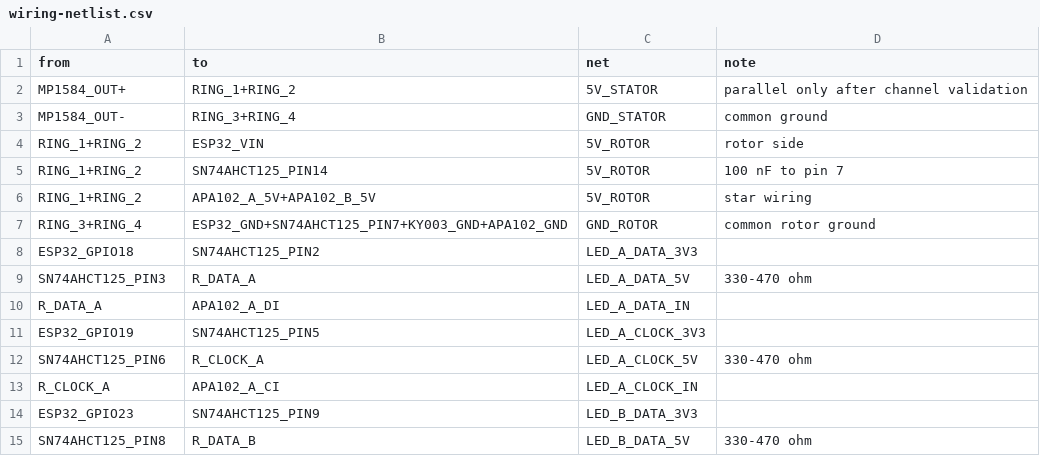
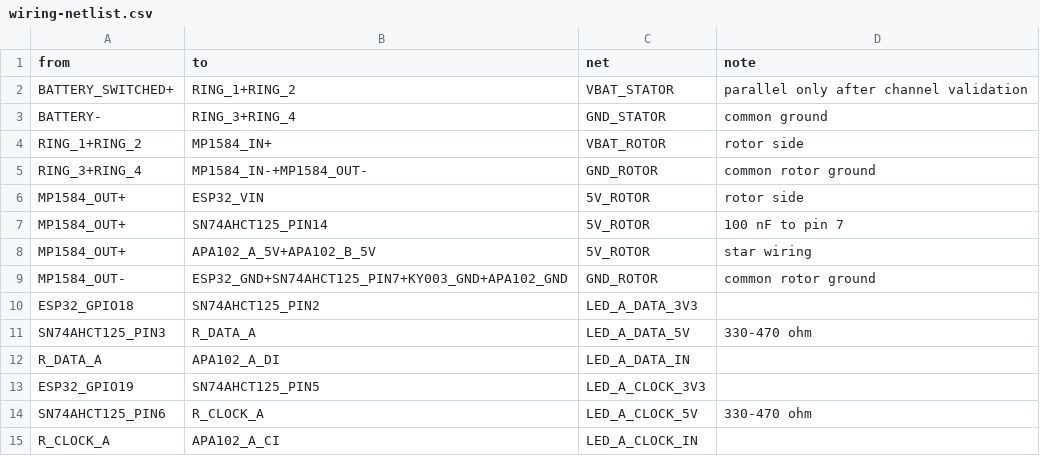
Before and after one commit to vuach/pov-display, a CSV file: hardware/schematics/wiring-netlist.csv, drawn as a sheet; only a part is shown; the shorter side is filled out with more unchanged rows.

Commit message:
rotor mounting and tests

```diff
--- a/hardware/schematics/wiring-netlist.csv
+++ b/hardware/schematics/wiring-netlist.csv
@@ -1,8 +1,10 @@
 from,to,net,note
-MP1584_OUT+,RING_1+RING_2,5V_STATOR,"parallel only after channel validation"
-MP1584_OUT-,RING_3+RING_4,GND_STATOR,"common ground"
-RING_1+RING_2,ESP32_VIN,5V_ROTOR,"rotor side"
-RING_1+RING_2,SN74AHCT125_PIN14,5V_ROTOR,"100 nF to pin 7"
-RING_1+RING_2,APA102_A_5V+APA102_B_5V,5V_ROTOR,"star wiring"
-RING_3+RING_4,ESP32_GND+SN74AHCT125_PIN7+KY003_GND+APA102_GND,GND_ROTOR,"common rotor ground"
+BATTERY_SWITCHED+,RING_1+RING_2,VBAT_STATOR,"parallel only after channel validation"
+BATTERY-,RING_3+RING_4,GND_STATOR,"common ground"
+RING_1+RING_2,MP1584_IN+,VBAT_ROTOR,"rotor side"
+RING_3+RING_4,MP1584_IN-+MP1584_OUT-,GND_ROTOR,"common rotor ground"
+MP1584_OUT+,ESP32_VIN,5V_ROTOR,"rotor side"
+MP1584_OUT+,SN74AHCT125_PIN14,5V_ROTOR,"100 nF to pin 7"
+MP1584_OUT+,APA102_A_5V+APA102_B_5V,5V_ROTOR,"star wiring"
+MP1584_OUT-,ESP32_GND+SN74AHCT125_PIN7+KY003_GND+APA102_GND,GND_ROTOR,"common rotor ground"
 ESP32_GPIO18,SN74AHCT125_PIN2,LED_A_DATA_3V3,
```
Also changed, not shown: 35 other files.
